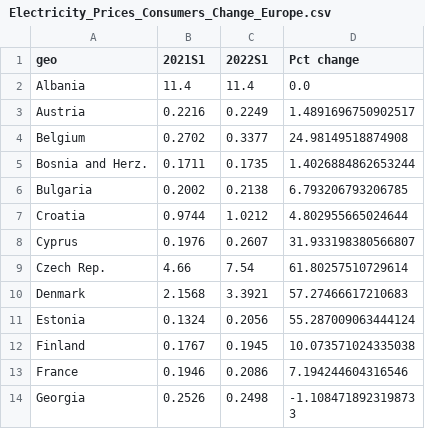
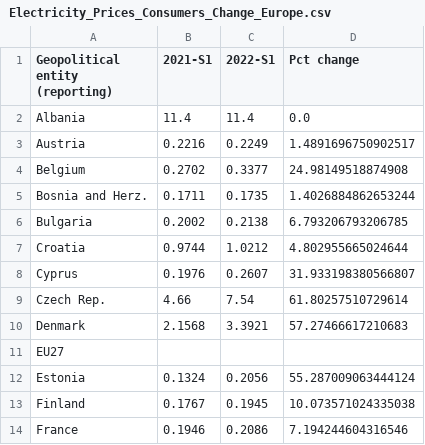
Before and after one commit to Qery-Data/Energy, a CSV file: data/Electricity_Prices_Consumers_Change_Europe.csv, drawn as a sheet; only a part is shown; the shorter side is filled out with more unchanged rows.

```diff
--- a/data/Electricity_Prices_Consumers_Change_Europe.csv
+++ b/data/Electricity_Prices_Consumers_Change_Europe.csv
@@ -1,2 +1,2 @@
-geo,2021S1,2022S1,Pct change
+Geopolitical entity (reporting),2021-S1,2022-S1,Pct change
 Albania,11.4,11.4,0.0
@@ -10,2 +10,3 @@ Czech Rep.,4.66,7.54,61.80257510729614
 Denmark,2.1568,3.3921,57.27466617210683
+EU27,,,
 Estonia,0.1324,0.2056,55.287009063444124
```
Also changed, not shown: data/Electricity_Prices_Consumers_Latest_Europe.csv, data/Electricity_Prices_Consumers_PPS_Europe.csv, 8 other files.
